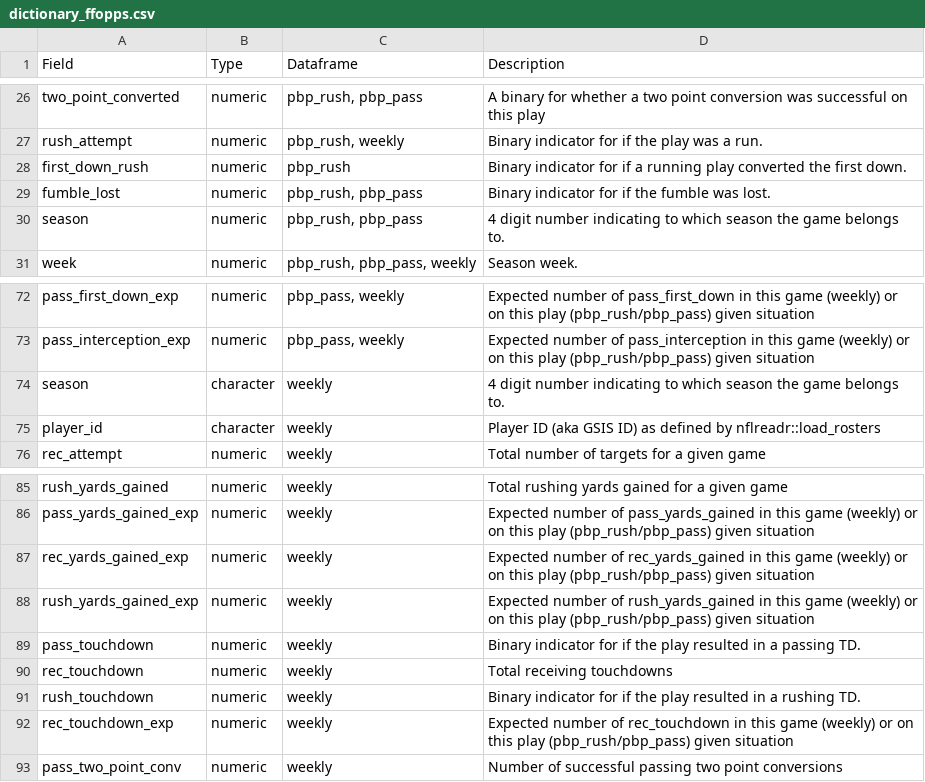
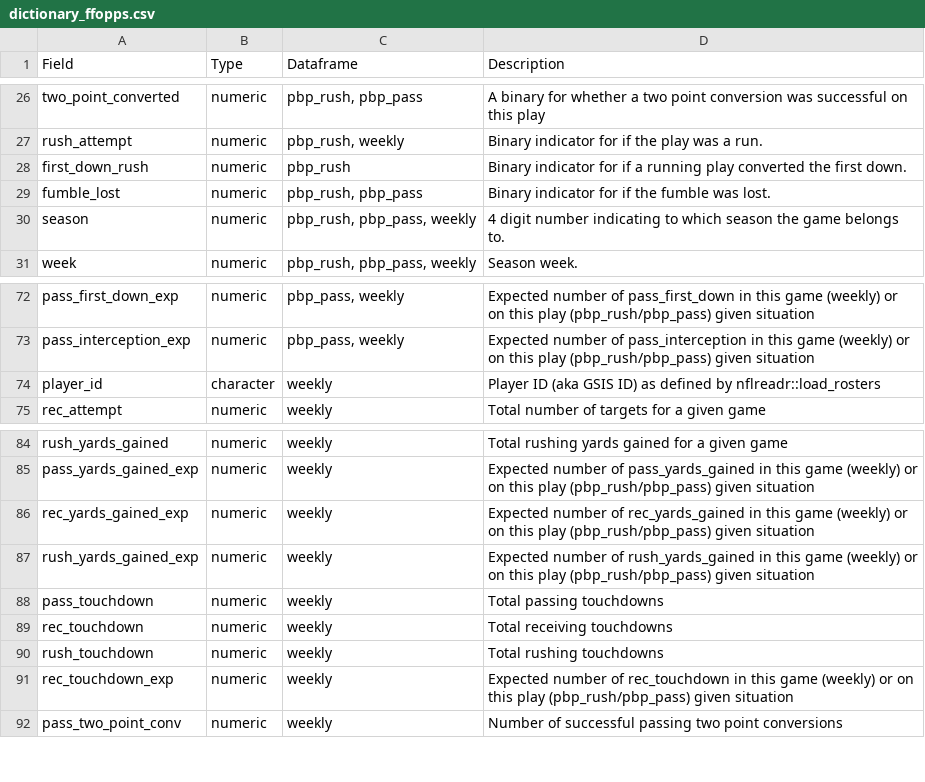
Before and after one commit to nflverse/nflreadr, a CSV file: data-raw/dictionary_ffopps.csv, drawn as a sheet; only a part is shown, gaps mark what is left out.

```diff
--- a/data-raw/dictionary_ffopps.csv
+++ b/data-raw/dictionary_ffopps.csv
@@ -29,3 +29,3 @@ first_down_rush,numeric,pbp_rush,Binary indicator for if a running play converte
 fumble_lost,numeric,"pbp_rush, pbp_pass",Binary indicator for if the fumble was lost.
-season,numeric,"pbp_rush, pbp_pass",4 digit number indicating to which season the game belongs to.
+season,numeric,"pbp_rush, pbp_pass, weekly",4 digit number indicating to which season the game belongs to.
 week,numeric,"pbp_rush, pbp_pass, weekly",Season week.
@@ -73,3 +73,2 @@ pass_first_down_exp,numeric,"pbp_pass, weekly",Expected number of pass_first_dow
 pass_interception_exp,numeric,"pbp_pass, weekly",Expected number of pass_interception in this game (weekly) or on this play (pbp_rush/pbp_pass) given situation
-season,character,weekly,4 digit number indicating to which season the game belongs to.
 player_id,character,weekly,Player ID (aka GSIS ID) as defined by nflreadr::load_rosters
@@ -88,5 +87,5 @@ rec_yards_gained_exp,numeric,weekly,Expected number of rec_yards_gained in this
 rush_yards_gained_exp,numeric,weekly,Expected number of rush_yards_gained in this game (weekly) or on this play (pbp_rush/pbp_pass) given situation
-pass_touchdown,numeric,weekly,Binary indicator for if the play resulted in a passing TD.
+pass_touchdown,numeric,weekly,Total passing touchdowns
 rec_touchdown,numeric,weekly,Total receiving touchdowns
-rush_touchdown,numeric,weekly,Binary indicator for if the play resulted in a rushing TD.
+rush_touchdown,numeric,weekly,Total rushing touchdowns
 rec_touchdown_exp,numeric,weekly,Expected number of rec_touchdown in this game (weekly) or on this play (pbp_rush/pbp_pass) given situation
```
Also changed, not shown: data-raw/dictionary_schedules.csv, 7 other files.
